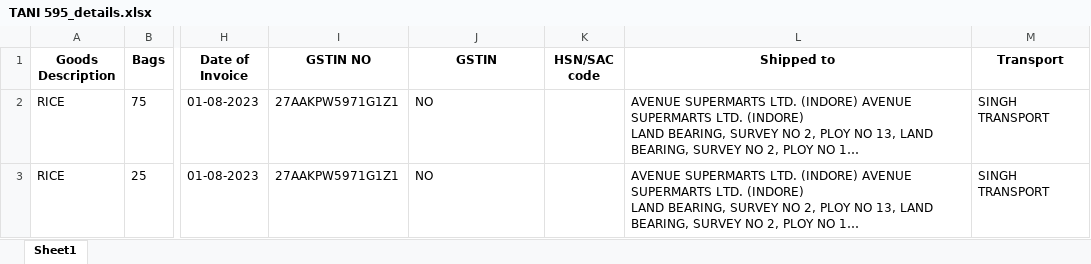
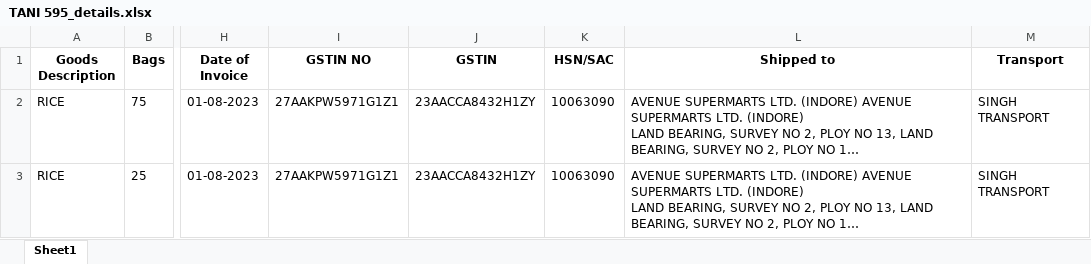
Before and after one commit to Cherry28831/Bill-Scraper-AI-ML, an Excel workbook: TANI 595_details.xlsx, sheet Sheet1, drawn as a sheet; only a part is shown, gaps mark what is left out; long unchanged cells end in …; values as stored, in another font and other column widths than the file's, no borders; the diff names each change by its address in the sheet, - before the commit and + after, or states it on an @@ line.

```diff
--- a/TANI 595_details.xlsx (sheet Sheet1)
+++ b/TANI 595_details.xlsx (sheet Sheet1)
-K1: HSN/SAC code
+K1: HSN/SAC
-J2:J3 (GSTIN): NO
+J2:J3 (GSTIN): 23AACCA8432H1ZY
-K2:K3 (HSN/SAC): (empty)
+K2:K3 (HSN/SAC): 10063090
```
Also changed, not shown: 2 other files.
